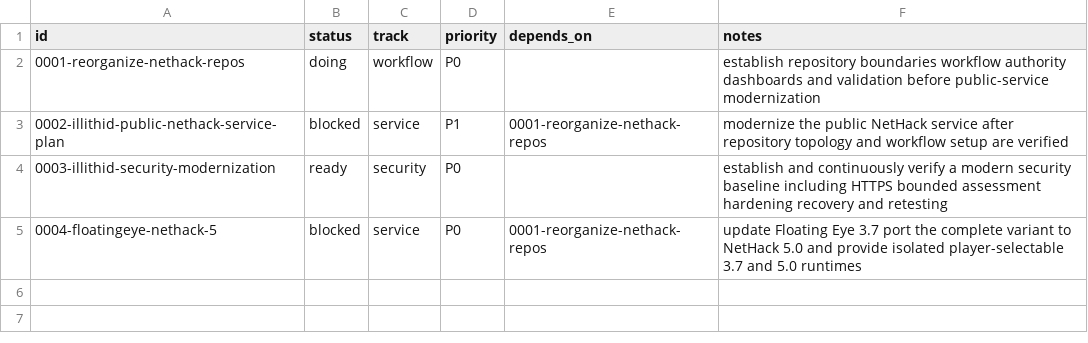
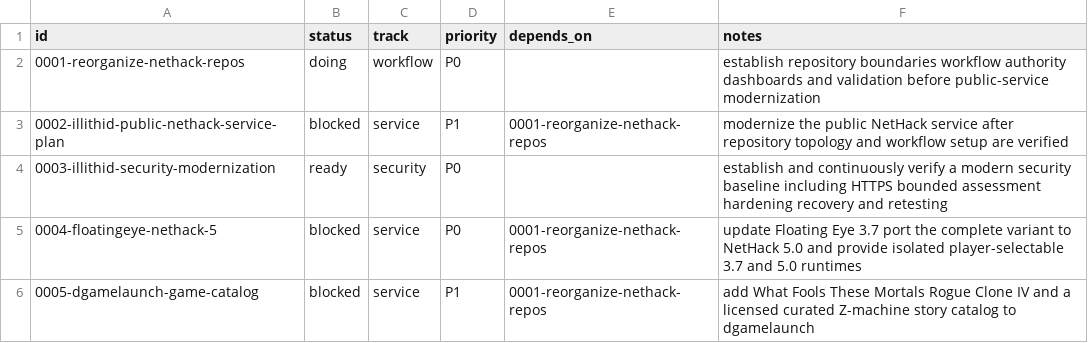
Before and after one commit to Floating-Eye-Software/illithid, a CSV file: _work/plans/plans.csv, drawn as a sheet.

```diff
--- a/_work/plans/plans.csv
+++ b/_work/plans/plans.csv
@@ -5 +5,2 @@ id,status,track,priority,depends_on,notes
 0004-floatingeye-nethack-5,blocked,service,P0,0001-reorganize-nethack-repos,update Floating Eye 3.7 port the complete variant to NetHack 5.0 and provide isolated player-selectable 3.7 and 5.0 runtimes
+0005-dgamelaunch-game-catalog,blocked,service,P1,0001-reorganize-nethack-repos,add What Fools These Mortals Rogue Clone IV and a licensed curated Z-machine story catalog to dgamelaunch
```
Also changed, not shown: _work/tasks.csv, 4 other files.
